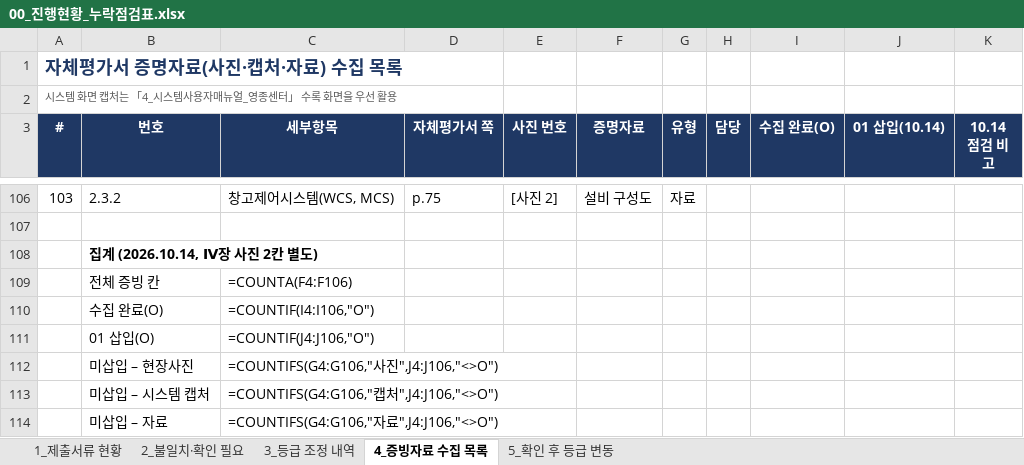
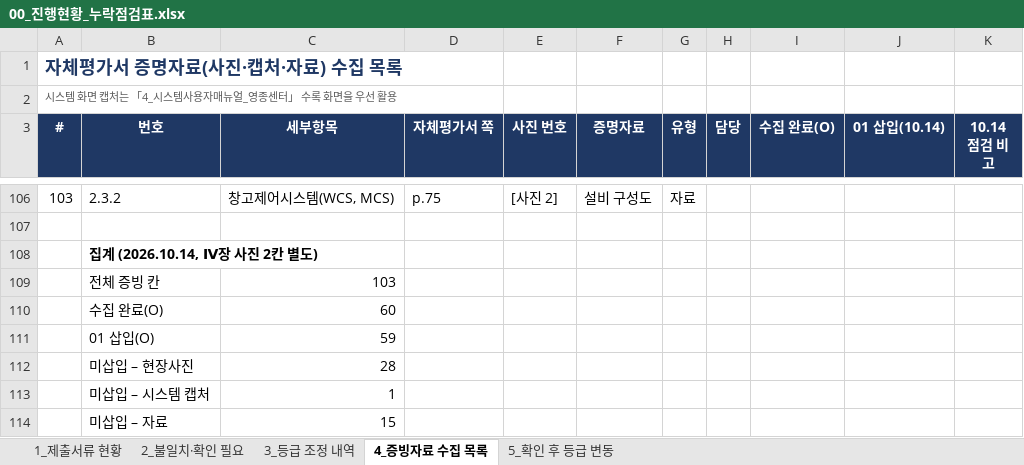
Before and after one commit to Yun-IlHwan/smart-logstics, an Excel workbook: 작성 서류 - yun/00_진행현황_누락점검표.xlsx, sheet 4_증빙자료 수집 목록, drawn as a sheet; only a part is shown, gaps mark what is left out; values as stored, in another font and other column widths than the file's, no borders; formulas without a stored value are shown as written; the diff names each change by its address in the sheet, - before the commit and + after, or states it on an @@ line.

```diff
--- a/작성 서류 - yun/00_진행현황_누락점검표.xlsx (sheet 4_증빙자료 수집 목록)
+++ b/작성 서류 - yun/00_진행현황_누락점검표.xlsx (sheet 4_증빙자료 수집 목록)
-C109 (세부항목): =COUNTA(F4:F106)
+C109 (세부항목): 103
-C110 (세부항목): =COUNTIF(I4:I106,"O")
+C110 (세부항목): 60
-C111 (세부항목): =COUNTIF(J4:J106,"O")
+C111 (세부항목): 59
-C112 (세부항목): =COUNTIFS(G4:G106,"사진",J4:J106,"<>O")
+C112 (세부항목): 28
-C113 (세부항목): =COUNTIFS(G4:G106,"캡처",J4:J106,"<>O")
+C113 (세부항목): 1
-C114 (세부항목): =COUNTIFS(G4:G106,"자료",J4:J106,"<>O")
+C114 (세부항목): 15
```
Also changed, not shown: sheet 3_등급 조정 내역, sheet 1_제출서류 현황, 7 other files.
